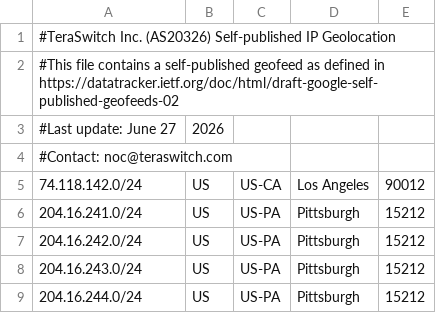
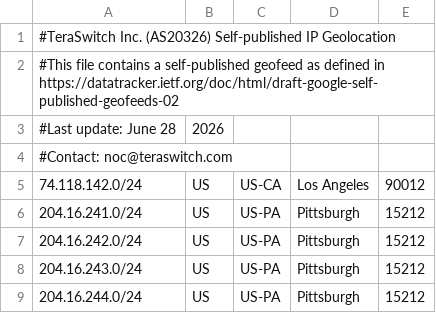
Before and after one commit to TeraSwitch/as20326.com, a CSV file: ipgeo.csv, drawn as a sheet; only a part is shown.

Commit message:
Update IP geolocation data

```diff
--- a/ipgeo.csv
+++ b/ipgeo.csv
@@ -2,3 +2,3 @@
 #This file contains a self-published geofeed as defined in https://datatracker.ietf.org/doc/html/draft-google-self-published-geofeeds-02
-#Last update: June 27, 2026
+#Last update: June 28, 2026
 #Contact: noc@teraswitch.com
```
Also changed, not shown: 1 other file.
